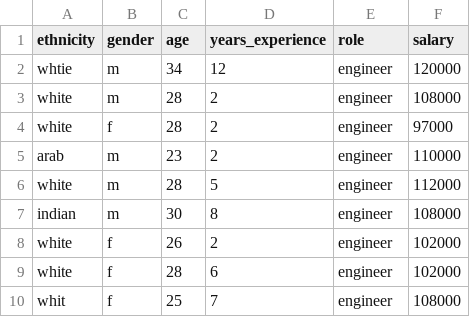
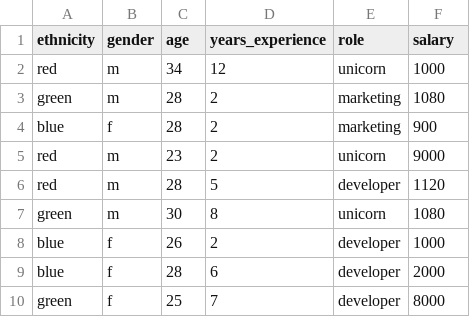
Before and after one commit to chelseatroy/timeseriesplot, a CSV file: salaries/data/somefile.csv, drawn as a sheet.

Commit message:
Add reasonable sample

```diff
--- a/salaries/data/somefile.csv
+++ b/salaries/data/somefile.csv
@@ -1,10 +1,10 @@
 ethnicity,gender,age,years_experience,role,salary
-whtie,m,34,12,engineer,120000
-white,m,28,2,engineer,108000
-white,f,28,2,engineer,97000
-arab,m,23,2,engineer,110000
-white,m,28,5,engineer,112000
-indian,m,30,8,engineer,108000
-white,f,26,2,engineer,102000
-white,f,28,6,engineer,102000
-whit,f,25,7,engineer,108000
+red,m,34,12,unicorn,1000
+green,m,28,2,marketing,1080
+blue,f,28,2,marketing,900
+red,m,23,2,unicorn,9000
+red,m,28,5,developer,1120
+green,m,30,8,unicorn,1080
+blue,f,26,2,developer,1000
+blue,f,28,6,developer,2000
+green,f,25,7,developer,8000
```
